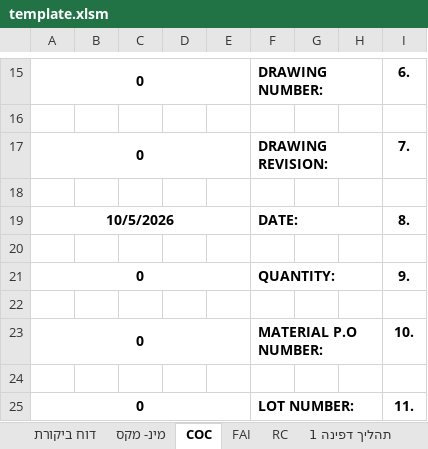
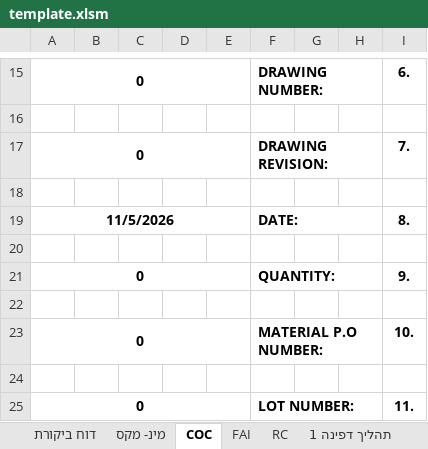
Before and after one commit to royavidan/PdfEditor, an Excel workbook: template.xlsm, sheet COC, drawn as a sheet; only a part is shown, gaps mark what is left out; values as stored, in another font and other column widths than the file's, no borders; charts and pictures not drawn; the diff names each change by its address in the sheet, - before the commit and + after, or states it on an @@ line.

```diff
--- a/template.xlsm (sheet COC)
+++ b/template.xlsm (sheet COC)
-A19: 10/5/2026
+A19: 11/5/2026
```
Also changed, not shown: sheet מינ- מקס, sheet דוח ביקורת, sheet תהליך דפינה 2, sheet FAI, sheet פריט ראשון, sheet תהליך דפינה 1.
